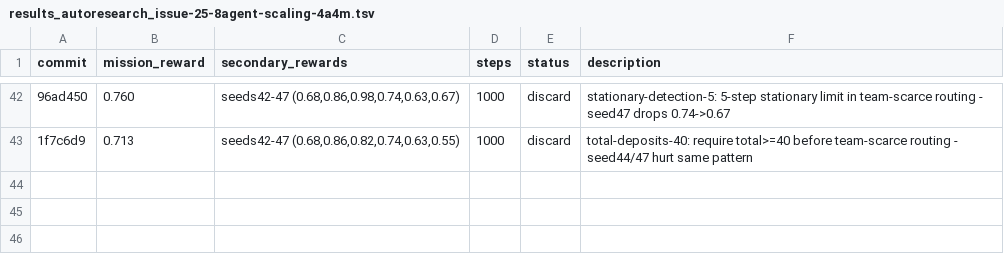
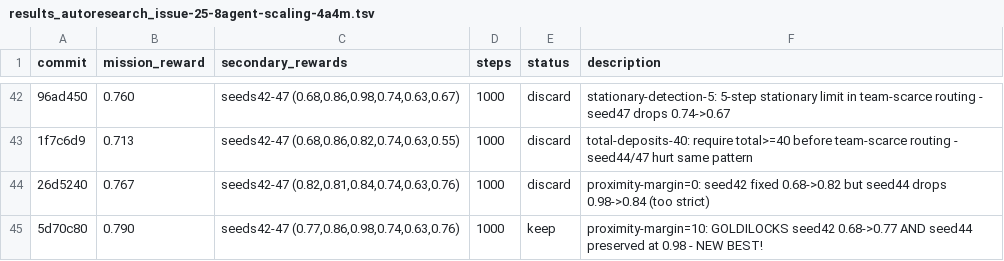
Before and after one commit to SolbiatiAlessandro/cogames, a TSV file: docs/results_autoresearch_issue-25-8agent-scaling-4a4m.tsv, drawn as a sheet; only a part is shown, gaps mark what is left out; the diff names each change by its address in the sheet, - before the commit and + after, or states it on an @@ line.

Commit message:
[EXPERIMENT=proximity-relative-team-scarce][EXPERIMENT_RESULTS] log results in TSV and MD, keep 5d70c80 as new best 0.790

```diff
--- a/docs/results_autoresearch_issue-25-8agent-scaling-4a4m.tsv
+++ b/docs/results_autoresearch_issue-25-8agent-scaling-4a4m.tsv
+row 44: 26d5240 | 0.767 | seeds42-47 (0.82,0.81,0.84,0.74,0.63,0.76) | 1000 | discard | proximity-margin=0: seed42 fixed 0.68->0.82 but seed44 drops 0.98->0.84 (too strict)
+row 45: 5d70c80 | 0.790 | seeds42-47 (0.77,0.86,0.98,0.74,0.63,0.76) | 1000 | keep | proximity-margin=10: GOLDILOCKS seed42 0.68->0.77 AND seed44 preserved at 0.98 - NEW BEST!
```
Also changed, not shown: 1 other file.
